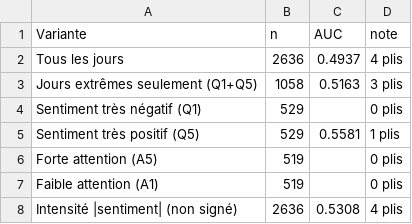
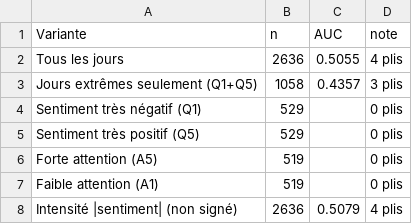
Before and after one commit to skanderkammoun/sentiment-investment-strategies, a CSV file: docs/07_M2_variantes.csv, drawn as a sheet.

```diff
--- a/docs/07_M2_variantes.csv
+++ b/docs/07_M2_variantes.csv
@@ -1,8 +1,8 @@
 Variante,n,AUC,note
-Tous les jours,2636,0.4937,4 plis
-Jours extrêmes seulement (Q1+Q5),1058,0.5163,3 plis
+Tous les jours,2636,0.5055,4 plis
+Jours extrêmes seulement (Q1+Q5),1058,0.4357,3 plis
 Sentiment très négatif (Q1),529,,0 plis
-Sentiment très positif (Q5),529,0.5581,1 plis
+Sentiment très positif (Q5),529,,0 plis
 Forte attention (A5),519,,0 plis
 Faible attention (A1),519,,0 plis
-Intensité |sentiment| (non signé),2636,0.5308,4 plis
+Intensité |sentiment| (non signé),2636,0.5079,4 plis
```
Also changed, not shown: docs/04_correlations_statut.csv, docs/04_regimes.csv, 30 other files.
